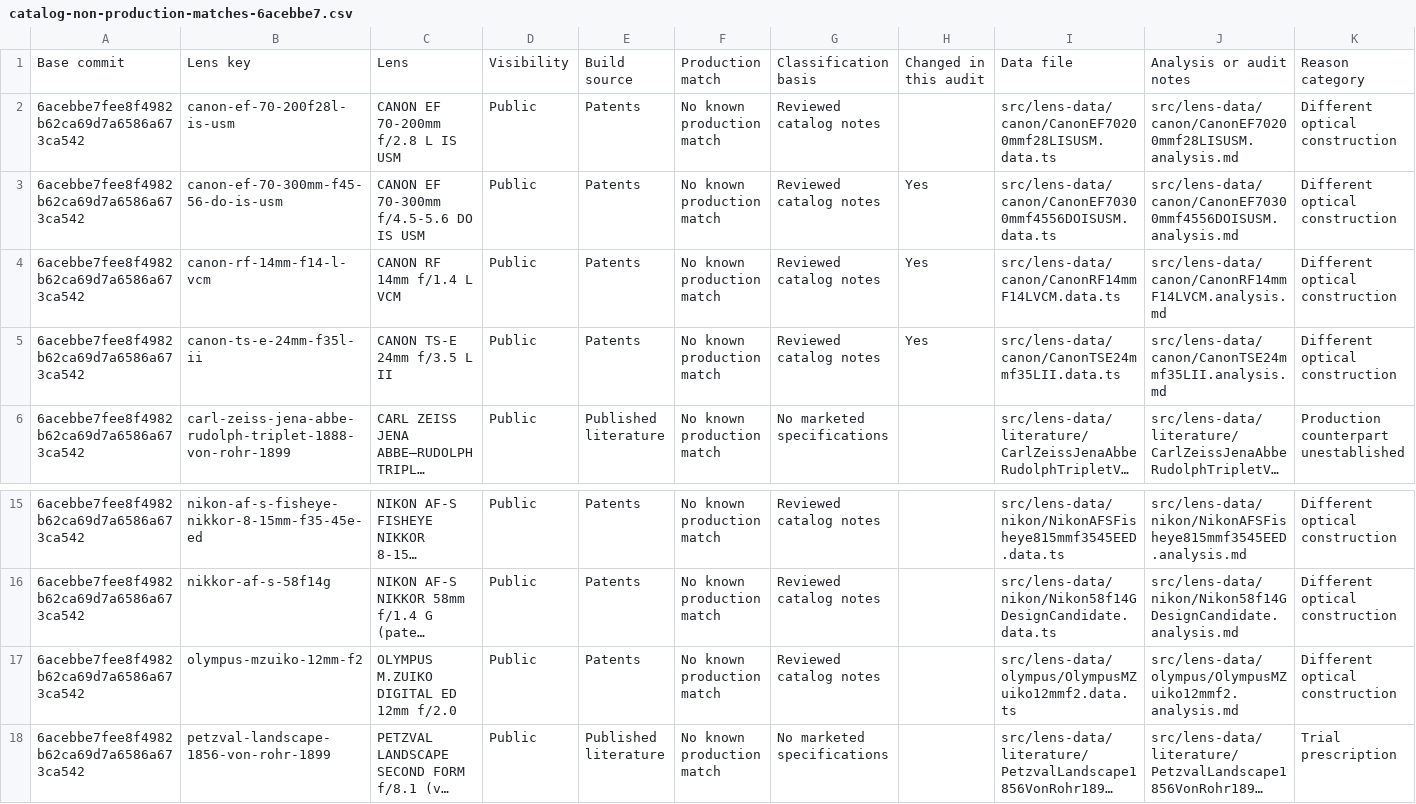
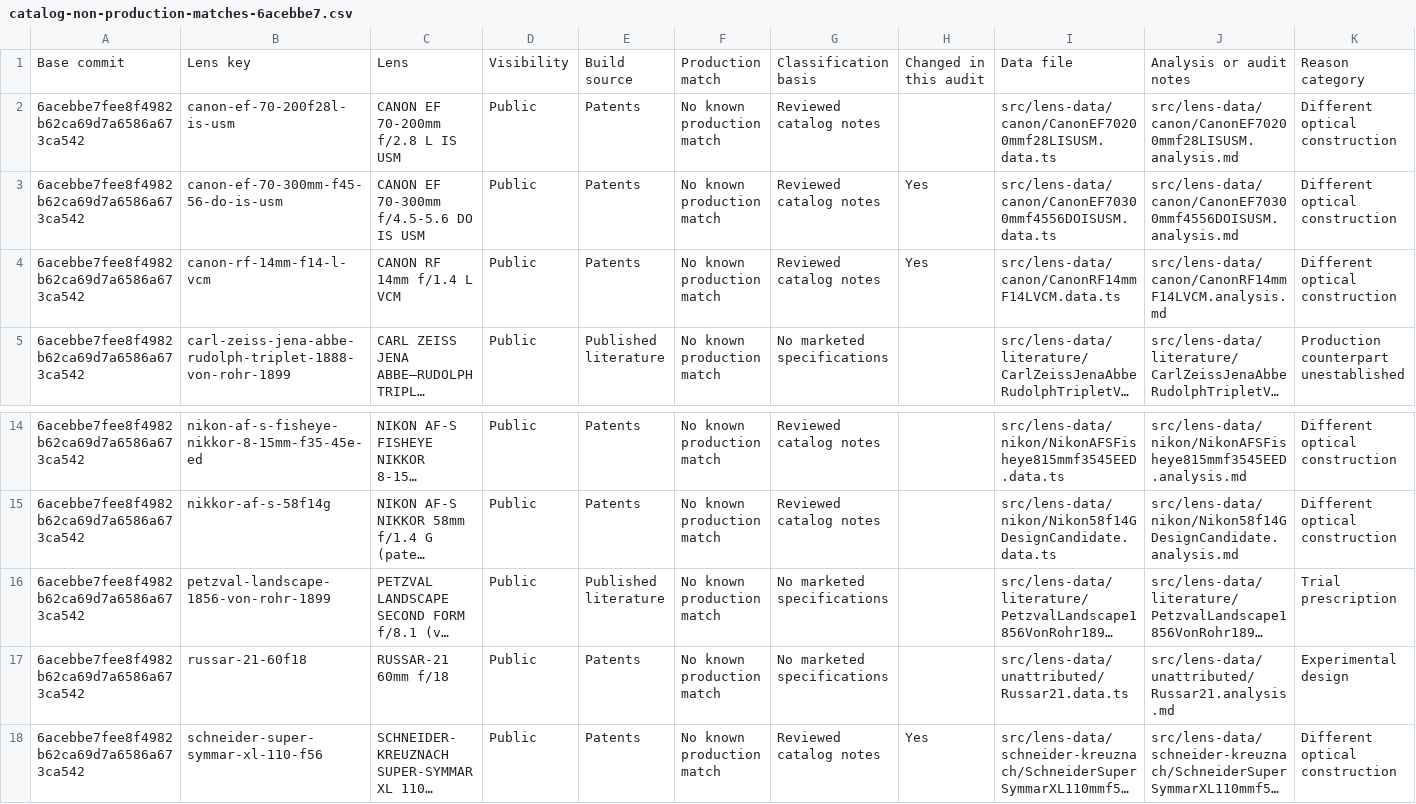
Before and after one commit to ronbuening/LensVisualizer, a CSV file: audit-artifacts/lens-library/catalog-non-production-matches-6acebbe7.csv, drawn as a sheet; only a part is shown, gaps mark what is left out; the shorter side is filled out with more unchanged rows; long unchanged cells end in …; rows hold the shown columns only; the diff names each change by its address in the sheet, - before the commit and + after, or states it on an @@ line.

Commit message:
Record the owner decisions on the TS-E 24mm II and M.Zuiko 12mm f/2

```diff
--- a/audit-artifacts/lens-library/catalog-non-production-matches-6acebbe7.csv
+++ b/audit-artifacts/lens-library/catalog-non-production-matches-6acebbe7.csv
-row 5: 6acebbe7fee8f4982b62ca69d7a6586a673ca542 | canon-ts-e-24mm-f35l-ii | CANON TS-E 24mm f/3.5 L II | Public | Patents | No known production match | Reviewed catalog notes | Yes | src/lens-data/canon/CanonTSE24mmf35LII.data.ts | src/lens-data/canon/CanonTSE24mmf35LII.analysis.md | Different optical construction
-row 17: 6acebbe7fee8f4982b62ca69d7a6586a673ca542 | olympus-mzuiko-12mm-f2 | OLYMPUS M.ZUIKO DIGITAL ED 12mm f/2.0 | Public | Patents | No known production match | Reviewed catalog notes |  | src/lens-data/olympus/OlympusMZuiko12mmf2.data.ts | src/lens-data/olympus/OlympusMZuiko12mmf2.analysis.md | Different optical construction
```
Also changed, not shown: audit-artifacts/lens-library/catalog-audit-6acebbe7.csv.
